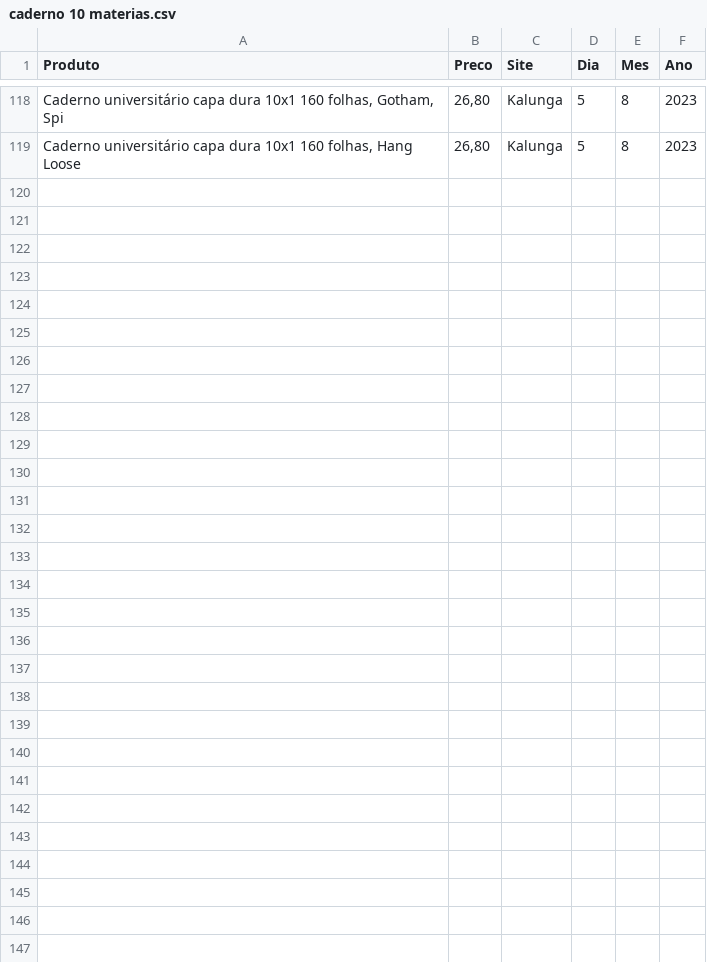
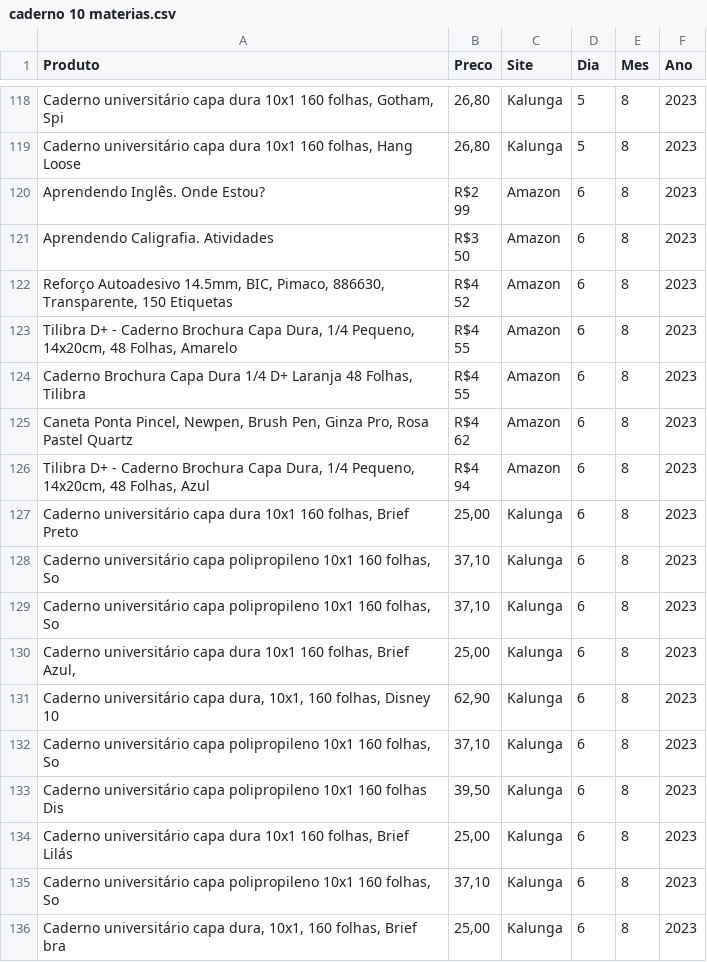
Before and after one commit to DirceuSilvestre/Web-Scrapping-para-Data-Science, a CSV file: caderno 10 materias.csv, drawn as a sheet; only a part is shown, gaps mark what is left out; ↵ is a line break in a cell; the diff names each change by its address in the sheet, - before the commit and + after, or states it on an @@ line.

```diff
--- a/caderno 10 materias.csv
+++ b/caderno 10 materias.csv
+row 120: Aprendendo Inglês. Onde Estou? | R$2 ↵ 99 | Amazon | 6 | 8 | 2023
+row 121: Aprendendo Caligrafia. Atividades | R$3 ↵ 50 | Amazon | 6 | 8 | 2023
+row 122: Reforço Autoadesivo 14.5mm, BIC, Pimaco, 886630, Transparente, 150 Etiquetas | R$4 ↵ 52 | Amazon | 6 | 8 | 2023
+row 123: Tilibra D+ - Caderno Brochura Capa Dura, 1/4 Pequeno, 14x20cm, 48 Folhas, Amarelo | R$4 ↵ 55 | Amazon | 6 | 8 | 2023
+row 124: Caderno Brochura Capa Dura 1/4 D+ Laranja 48 Folhas, Tilibra | R$4 ↵ 55 | Amazon | 6 | 8 | 2023
+row 125: Caneta Ponta Pincel, Newpen, Brush Pen, Ginza Pro, Rosa Pastel Quartz | R$4 ↵ 62 | Amazon | 6 | 8 | 2023
+row 126: Tilibra D+ - Caderno Brochura Capa Dura, 1/4 Pequeno, 14x20cm, 48 Folhas, Azul | R$4 ↵ 94 | Amazon | 6 | 8 | 2023
+row 127: Caderno universitário capa dura 10x1 160 folhas, Brief Preto | 25,00 | Kalunga | 6 | 8 | 2023
+row 128: Caderno universitário capa polipropileno 10x1 160 folhas, So | 37,10 | Kalunga | 6 | 8 | 2023
+row 129: Caderno universitário capa polipropileno 10x1 160 folhas, So | 37,10 | Kalunga | 6 | 8 | 2023
+row 130: Caderno universitário capa dura 10x1 160 folhas, Brief Azul, | 25,00 | Kalunga | 6 | 8 | 2023
+row 131: Caderno universitário capa dura, 10x1, 160 folhas, Disney 10 | 62,90 | Kalunga | 6 | 8 | 2023
+row 132: Caderno universitário capa polipropileno 10x1 160 folhas, So | 37,10 | Kalunga | 6 | 8 | 2023
+row 133: Caderno universitário capa polipropileno 10x1 160 folhas Dis | 39,50 | Kalunga | 6 | 8 | 2023
+row 134: Caderno universitário capa dura 10x1 160 folhas, Brief Lilás | 25,00 | Kalunga | 6 | 8 | 2023
+row 135: Caderno universitário capa polipropileno 10x1 160 folhas, So | 37,10 | Kalunga | 6 | 8 | 2023
+row 136: Caderno universitário capa dura, 10x1, 160 folhas, Brief bra | 25,00 | Kalunga | 6 | 8 | 2023
```
Also changed, not shown: apontador.csv, borracha branca.csv, 8 other files.
